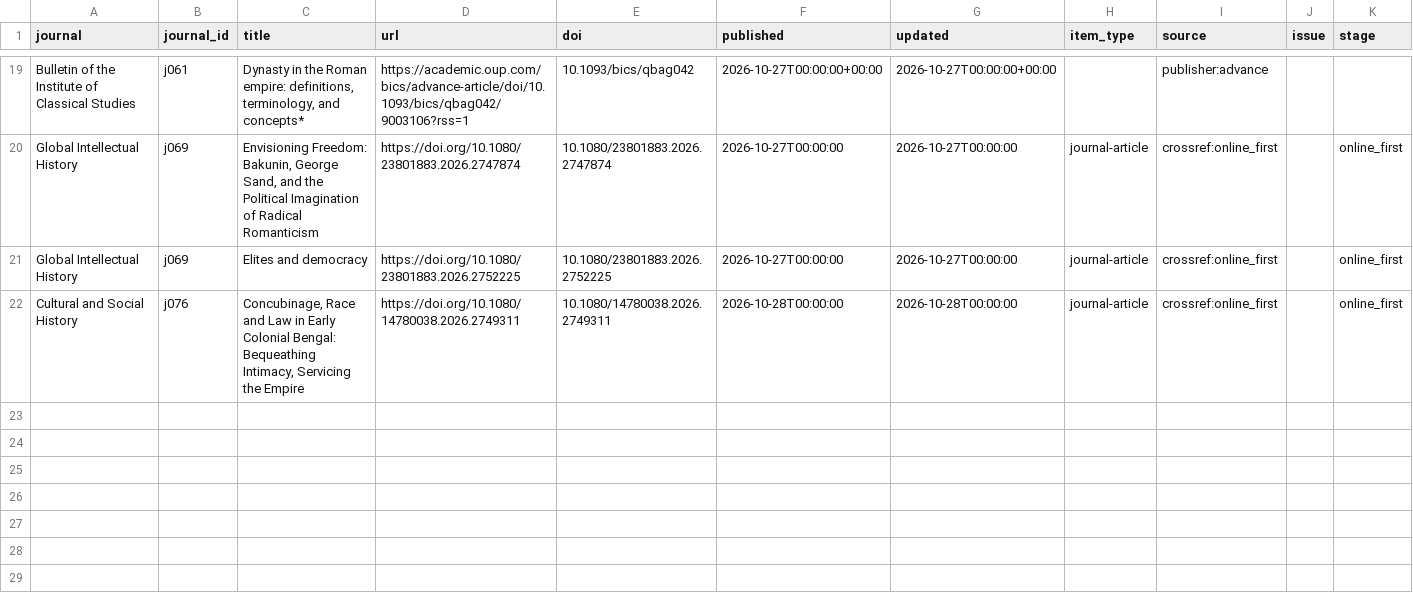
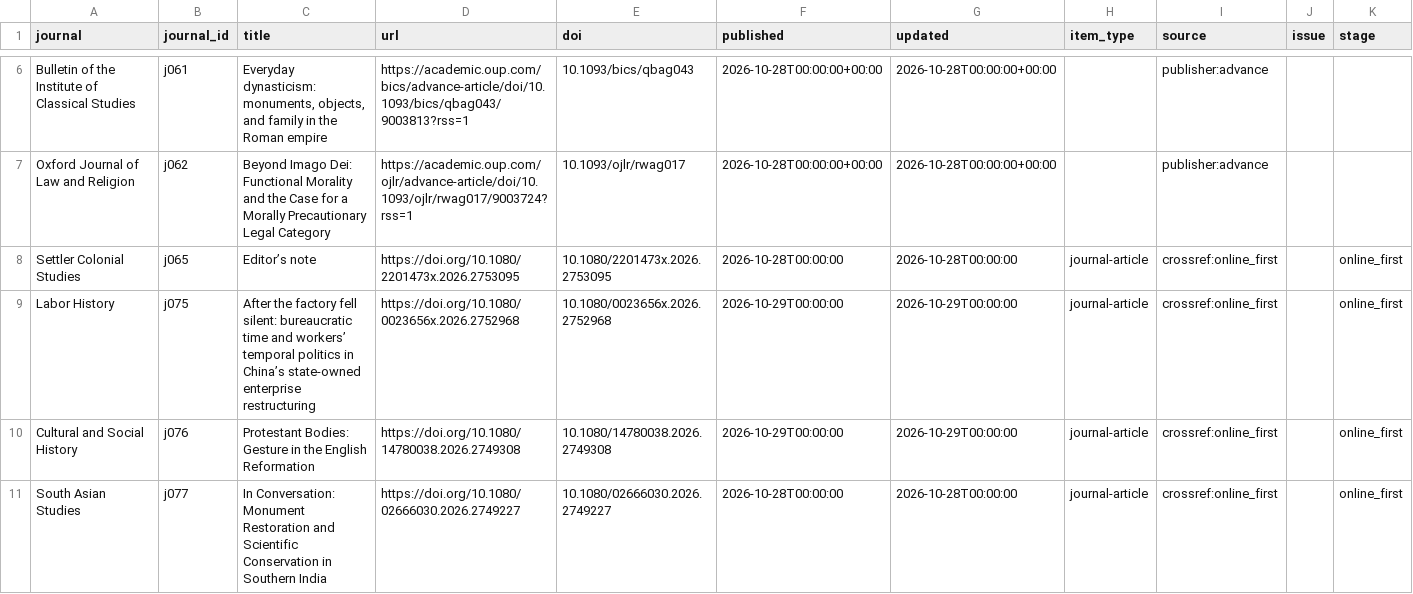
Before and after one commit to himanshuyadav12345/journal-monitor, a CSV file: output/latest.csv, drawn as a sheet; only a part is shown, gaps mark what is left out; addresses are those after the commit; the diff covers the shown part only; the diff names each change by its address in the sheet, - before the commit and + after, or states it on an @@ line.

```diff
--- a/output/latest.csv
+++ b/output/latest.csv
-C6 (title): Dynasty in the Roman empire: definitions, terminology, and concepts*
+C6 (title): Everyday dynasticism: monuments, objects, and family in the Roman empire
-D6 (url): https://academic.oup.com/bics/advance-article/doi/10.1093/bics/qbag042/9003106?rss=1
+D6 (url): https://academic.oup.com/bics/advance-article/doi/10.1093/bics/qbag043/9003813?rss=1
-E6 (doi): 10.1093/bics/qbag042
+E6 (doi): 10.1093/bics/qbag043
-F6 (published): 2026-10-27T00:00:00+00:00
+F6 (published): 2026-10-28T00:00:00+00:00
-G6 (updated): 2026-10-27T00:00:00+00:00
+G6 (updated): 2026-10-28T00:00:00+00:00
+row 7: Oxford Journal of Law and Religion | j062 | Beyond Imago Dei: Functional Morality and the Case for a Morally Precautionary Legal Category | https://academic.oup.com/ojlr/advance-article/doi/10.1093/ojlr/rwag017/9003724?rss=1 | 10.1093/ojlr/rwag017 | 2026-10-28T00:00:00+00:00 | 2026-10-28T00:00:00+00:00 |  | publisher:advance
-A8 (journal): Global Intellectual History
+A8 (journal): Settler Colonial Studies
-B8 (journal_id): j069
+B8 (journal_id): j065
-C8 (title): Envisioning Freedom: Bakunin, George Sand, and the Political Imagination of Radical Romanticism
+C8 (title): Editor’s note
-D8 (url): https://doi.org/10.1080/23801883.2026.2747874
+D8 (url): https://doi.org/10.1080/2201473x.2026.2753095
-E8 (doi): 10.1080/23801883.2026.2747874
+E8 (doi): 10.1080/2201473x.2026.2753095
-F8 (published): 2026-10-27T00:00:00
+F8 (published): 2026-10-28T00:00:00
-G8 (updated): 2026-10-27T00:00:00
+G8 (updated): 2026-10-28T00:00:00
-A9 (journal): Global Intellectual History
+A9 (journal): Labor History
-B9 (journal_id): j069
+B9 (journal_id): j075
-C9 (title): Elites and democracy
+C9 (title): After the factory fell silent: bureaucratic time and workers’ temporal politics in China’s state-owned enterprise restructuring
-D9 (url): https://doi.org/10.1080/23801883.2026.2752225
+D9 (url): https://doi.org/10.1080/0023656x.2026.2752968
-E9 (doi): 10.1080/23801883.2026.2752225
+E9 (doi): 10.1080/0023656x.2026.2752968
-F9 (published): 2026-10-27T00:00:00
+F9 (published): 2026-10-29T00:00:00
-G9 (updated): 2026-10-27T00:00:00
+G9 (updated): 2026-10-29T00:00:00
-C10 (title): Concubinage, Race and Law in Early Colonial Bengal: Bequeathing Intimacy, Servicing the Empire
+C10 (title): Protestant Bodies: Gesture in the English Reformation
-D10 (url): https://doi.org/10.1080/14780038.2026.2749311
+D10 (url): https://doi.org/10.1080/14780038.2026.2749308
-E10 (doi): 10.1080/14780038.2026.2749311
+E10 (doi): 10.1080/14780038.2026.2749308
-F10 (published): 2026-10-28T00:00:00
+F10 (published): 2026-10-29T00:00:00
-G10 (updated): 2026-10-28T00:00:00
+G10 (updated): 2026-10-29T00:00:00
+row 11: South Asian Studies | j077 | In Conversation: Monument Restoration and Scientific Conservation in Southern India | https://doi.org/10.1080/02666030.2026.2749227 | 10.1080/02666030.2026.2749227 | 2026-10-28T00:00:00 | 2026-10-28T00:00:00 | journal-article | crossref:online_first |  | online_first
```
Also changed, not shown: 1 added row, 14 removed rows and 17 edited cells elsewhere in this file, 2 other files.
